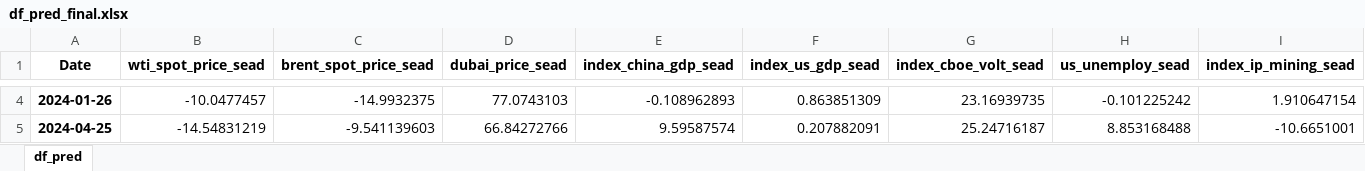
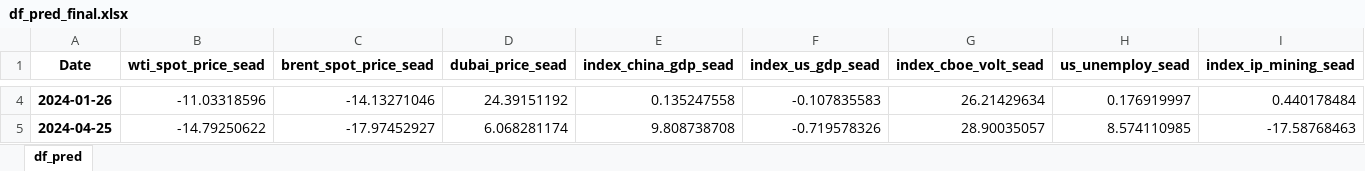
Before and after one commit to Asif-Rasool/Project-Oil-Price, an Excel workbook: Outputs/df_pred_final.xlsx, sheet df_pred, drawn as a sheet; only a part is shown, gaps mark what is left out; values as stored, in another font and other column widths than the file's, no borders; the diff covers the shown part only; the diff names each change by its address in the sheet, - before the commit and + after, or states it on an @@ line.

```diff
--- a/Outputs/df_pred_final.xlsx (sheet df_pred)
+++ b/Outputs/df_pred_final.xlsx (sheet df_pred)
-B4 (wti_spot_price_sead): -10.0477457
+B4 (wti_spot_price_sead): -11.03318596
-C4 (brent_spot_price_sead): -14.9932375
+C4 (brent_spot_price_sead): -14.13271046
-D4 (dubai_price_sead): 77.0743103
+D4 (dubai_price_sead): 24.39151192
-E4 (index_china_gdp_sead): -0.108962893
+E4 (index_china_gdp_sead): 0.135247558
-F4 (index_us_gdp_sead): 0.863851309
+F4 (index_us_gdp_sead): -0.107835583
-G4 (index_cboe_volt_sead): 23.16939735
+G4 (index_cboe_volt_sead): 26.21429634
-H4 (us_unemploy_sead): -0.101225242
+H4 (us_unemploy_sead): 0.176919997
-I4 (index_ip_mining_sead): 1.910647154
+I4 (index_ip_mining_sead): 0.440178484
-B5 (wti_spot_price_sead): -14.54831219
+B5 (wti_spot_price_sead): -14.79250622
-C5 (brent_spot_price_sead): -9.541139603
+C5 (brent_spot_price_sead): -17.97452927
-D5 (dubai_price_sead): 66.84272766
+D5 (dubai_price_sead): 6.068281174
-E5 (index_china_gdp_sead): 9.59587574
+E5 (index_china_gdp_sead): 9.808738708
-F5 (index_us_gdp_sead): 0.207882091
+F5 (index_us_gdp_sead): -0.719578326
-G5 (index_cboe_volt_sead): 25.24716187
+G5 (index_cboe_volt_sead): 28.90035057
-H5 (us_unemploy_sead): 8.853168488
+H5 (us_unemploy_sead): 8.574110985
-I5 (index_ip_mining_sead): -10.6651001
+I5 (index_ip_mining_sead): -17.58768463
```
Also changed, not shown: 513 edited cells elsewhere in this sheet, Outputs/df_final.xlsx, 4 other files.
